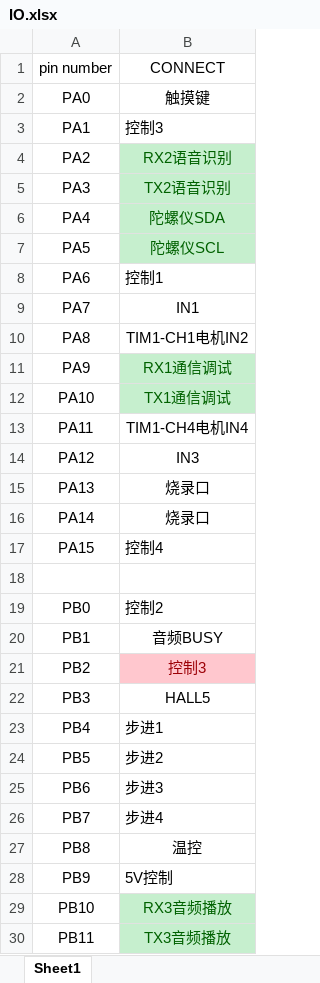
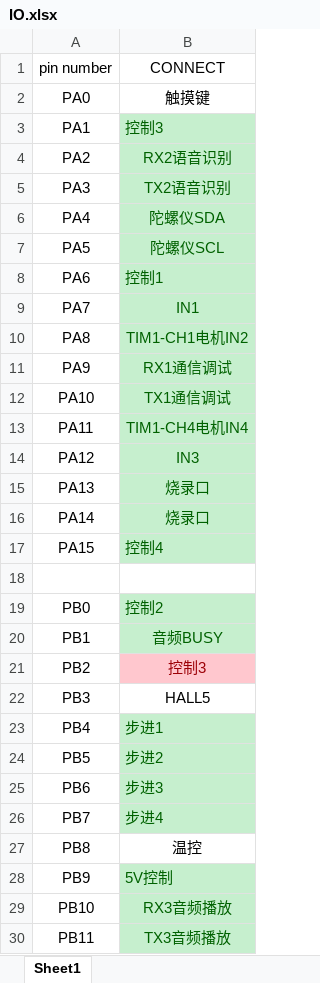
Before and after one commit to Saoskywalker/Halo-Contralor, an Excel workbook: IO.xlsx, sheet Sheet1, drawn as a sheet; only a part is shown; values as stored, in another font and other column widths than the file's, no borders; the diff names each change by its address in the sheet, - before the commit and + after, or states it on an @@ line.

```diff
--- a/IO.xlsx (sheet Sheet1)
+++ b/IO.xlsx (sheet Sheet1)
@@ B3 fill: none → #C6EFCE, text colour: black → #006100 @@
@@ B8:B10 fill: none → #C6EFCE, text colour: black → #006100 @@
@@ B13:B17 fill: none → #C6EFCE, text colour: black → #006100 @@
@@ B19:B20 fill: none → #C6EFCE, text colour: black → #006100 @@
@@ B23:B26 fill: none → #C6EFCE, text colour: black → #006100 @@
@@ B28 fill: none → #C6EFCE, text colour: black → #006100 @@
```
Also changed, not shown: 6 other files.
